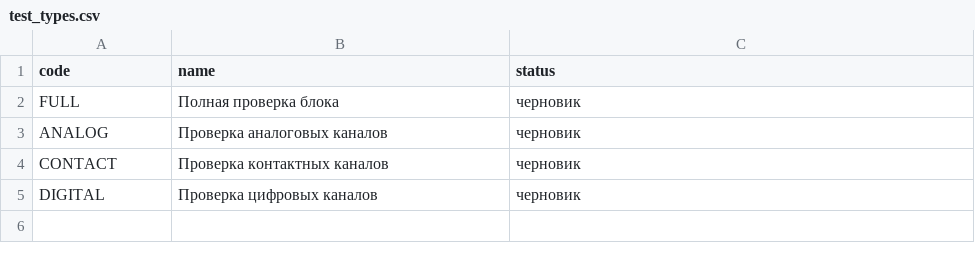
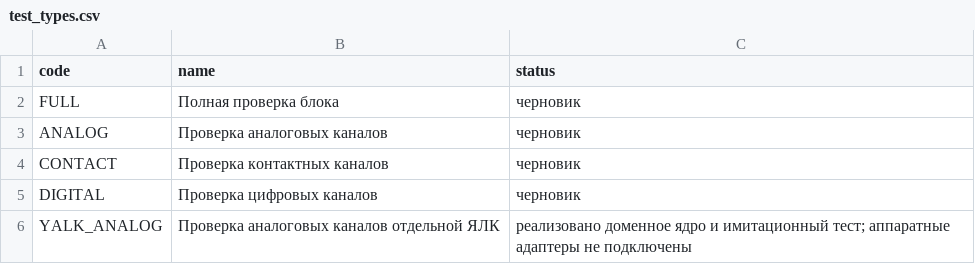
Before and after one commit to Anatolichka2202/KPA-YALK_MODULE, a CSV file: data/catalog/test_types.csv, drawn as a sheet.

Commit message:
feat: add first YALK analog test procedure

```diff
--- a/data/catalog/test_types.csv
+++ b/data/catalog/test_types.csv
@@ -5 +5,2 @@ CONTACT,Проверка контактных каналов,черновик
 DIGITAL,Проверка цифровых каналов,черновик
+YALK_ANALOG,Проверка аналоговых каналов отдельной ЯЛК,реализовано доменное ядро и имитационный тест; аппаратные адаптеры не подключены
```
Also changed, not shown: data/catalog/equipment.csv, 17 other files.
